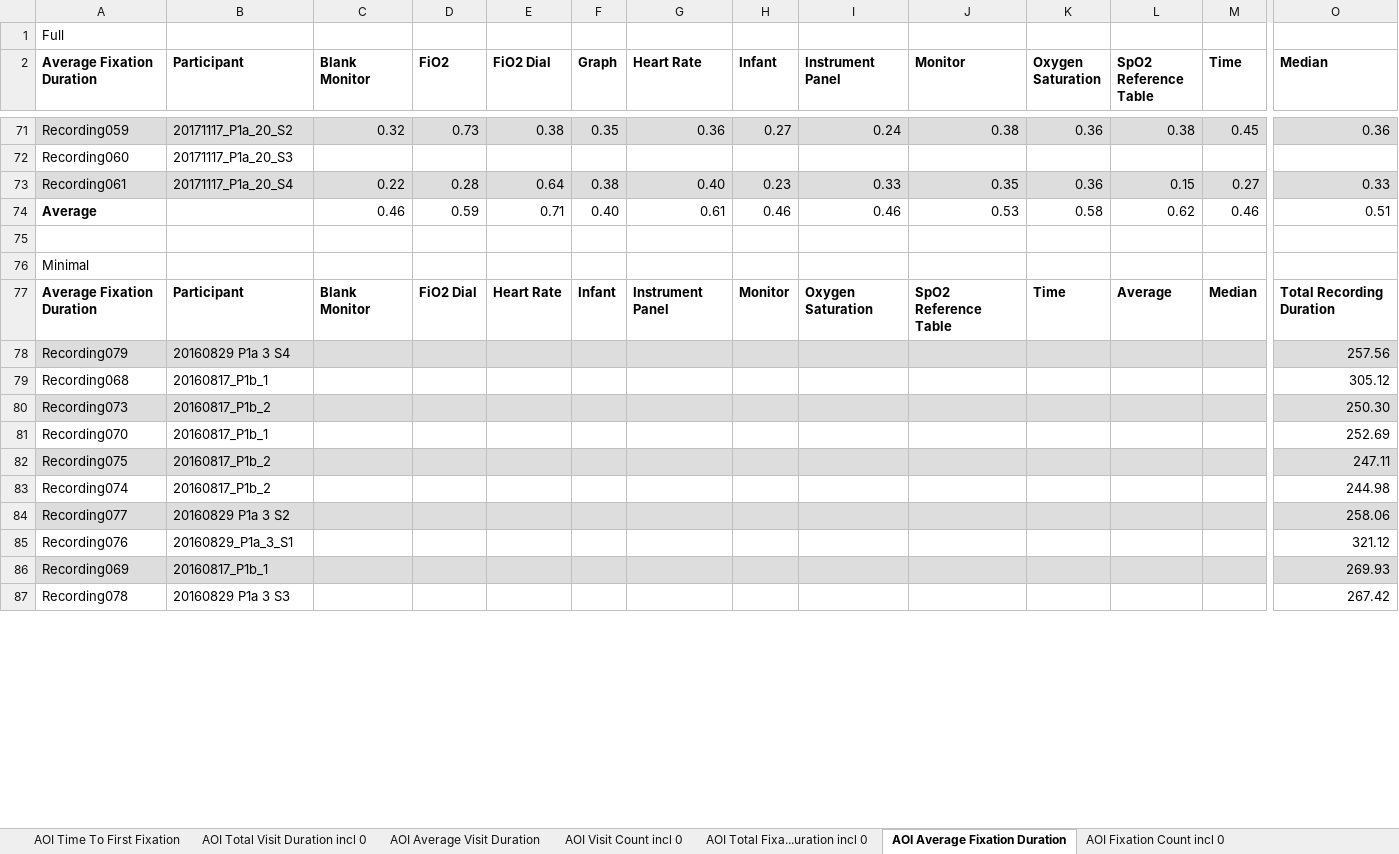
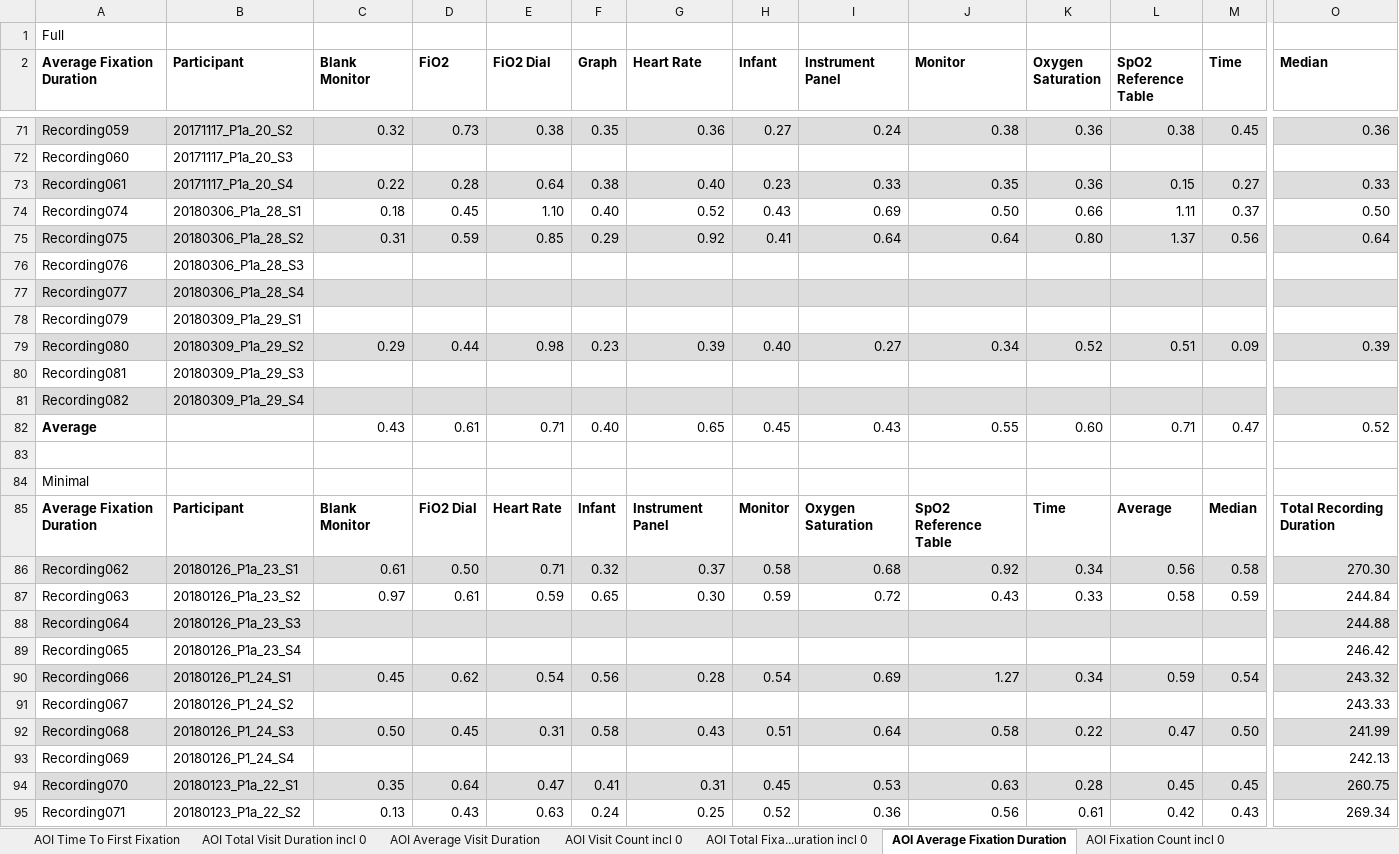
Before and after one commit to ethanjli/infant-resuscitation-data-display, an Excel workbook: statistics/eyetracking.xlsx, sheet AOI Average Fixation Duration, drawn as a sheet; only a part is shown, gaps mark what is left out; values as stored, in another font and other column widths than the file's, no borders; removed rows and columns are numbered as before the commit, all else as after; rows hold the shown columns only; the diff covers the shown part only; the diff names each change by its address in the sheet, - before the commit and + after, or states it on an @@ line.

```diff
--- a/statistics/eyetracking.xlsx (sheet AOI Average Fixation Duration)
+++ b/statistics/eyetracking.xlsx (sheet AOI Average Fixation Duration)
-row 74: Average |  | 0.46 | 0.59 | 0.71 | 0.40 | 0.61 | 0.46 | 0.46 | 0.53 | 0.58 | 0.62 | 0.46 | 0.51
+row 74: Recording074 | 20180306_P1a_28_S1 | 0.18 | 0.45 | 1.10 | 0.40 | 0.52 | 0.43 | 0.69 | 0.50 | 0.66 | 1.11 | 0.37 | 0.50
+row 75: Recording075 | 20180306_P1a_28_S2 | 0.31 | 0.59 | 0.85 | 0.29 | 0.92 | 0.41 | 0.64 | 0.64 | 0.80 | 1.37 | 0.56 | 0.64
+row 76: Recording076 | 20180306_P1a_28_S3
+row 77: Recording077 | 20180306_P1a_28_S4
+row 78: Recording079 | 20180309_P1a_29_S1
+row 79: Recording080 | 20180309_P1a_29_S2 | 0.29 | 0.44 | 0.98 | 0.23 | 0.39 | 0.40 | 0.27 | 0.34 | 0.52 | 0.51 | 0.09 | 0.39
+row 80: Recording081 | 20180309_P1a_29_S3
+row 81: Recording082 | 20180309_P1a_29_S4
+row 82: Average |  | 0.43 | 0.61 | 0.71 | 0.40 | 0.65 | 0.45 | 0.43 | 0.55 | 0.60 | 0.71 | 0.47 | 0.52
-row 78: Recording079 | 20160829 P1a 3 S4 |  |  |  |  |  |  |  |  |  |  |  | 257.56
-row 79: Recording068 | 20160817_P1b_1 |  |  |  |  |  |  |  |  |  |  |  | 305.12
-row 80: Recording073 | 20160817_P1b_2 |  |  |  |  |  |  |  |  |  |  |  | 250.30
-row 81: Recording070 | 20160817_P1b_1 |  |  |  |  |  |  |  |  |  |  |  | 252.69
-row 82: Recording075 | 20160817_P1b_2 |  |  |  |  |  |  |  |  |  |  |  | 247.11
-row 83: Recording074 | 20160817_P1b_2 |  |  |  |  |  |  |  |  |  |  |  | 244.98
-row 84: Recording077 | 20160829 P1a 3 S2 |  |  |  |  |  |  |  |  |  |  |  | 258.06
-row 85: Recording076 | 20160829_P1a_3_S1 |  |  |  |  |  |  |  |  |  |  |  | 321.12
+row 86: Recording062 | 20180126_P1a_23_S1 | 0.61 | 0.50 | 0.71 | 0.32 | 0.37 | 0.58 | 0.68 | 0.92 | 0.34 | 0.56 | 0.58 | 270.30
+row 87: Recording063 | 20180126_P1a_23_S2 | 0.97 | 0.61 | 0.59 | 0.65 | 0.30 | 0.59 | 0.72 | 0.43 | 0.33 | 0.58 | 0.59 | 244.84
+row 88: Recording064 | 20180126_P1a_23_S3 |  |  |  |  |  |  |  |  |  |  |  | 244.88
+row 89: Recording065 | 20180126_P1a_23_S4 |  |  |  |  |  |  |  |  |  |  |  | 246.42
+row 90: Recording066 | 20180126_P1_24_S1 | 0.45 | 0.62 | 0.54 | 0.56 | 0.28 | 0.54 | 0.69 | 1.27 | 0.34 | 0.59 | 0.54 | 243.32
+row 91: Recording067 | 20180126_P1_24_S2 |  |  |  |  |  |  |  |  |  |  |  | 243.33
+row 92: Recording068 | 20180126_P1_24_S3 | 0.50 | 0.45 | 0.31 | 0.58 | 0.43 | 0.51 | 0.64 | 0.58 | 0.22 | 0.47 | 0.50 | 241.99
-A93:O93 fill: #DDDDDD
+A93:O93 fill: none
-B93 (Participant): 20160817_P1b_1
+B93 (Participant): 20180126_P1_24_S4
-O93 (Median): 269.93
+O93 (Median): 242.13
-row 87: Recording078 | 20160829 P1a 3 S3 |  |  |  |  |  |  |  |  |  |  |  | 267.42
+row 94: Recording070 | 20180123_P1a_22_S1 | 0.35 | 0.64 | 0.47 | 0.41 | 0.31 | 0.45 | 0.53 | 0.63 | 0.28 | 0.45 | 0.45 | 260.75
+row 95: Recording071 | 20180123_P1a_22_S2 | 0.13 | 0.43 | 0.63 | 0.24 | 0.25 | 0.52 | 0.36 | 0.56 | 0.61 | 0.42 | 0.43 | 269.34
```
Also changed, not shown: 19 added rows, 11 removed rows, 8 edited cells and cell formats elsewhere in this sheet, sheet AOI Total Fixa...uration incl 0, sheet AOI Time To First Fixation, sheet AOI Fixation Count incl 0, sheet AOI Total Visit Duration incl 0, sheet AOI Average Visit Duration, sheet AOI Visit Count incl 0, 9 other files.
